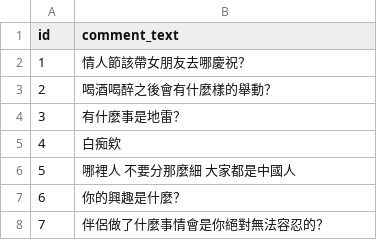
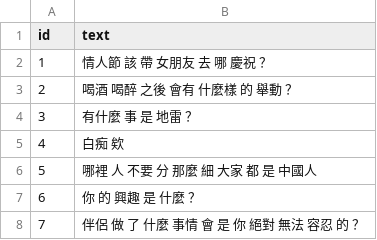
Before and after one commit to ttpss930141011/Project, a CSV file: sample/data/test.csv, drawn as a sheet.

```diff
--- a/sample/data/test.csv
+++ b/sample/data/test.csv
@@ -1,8 +1,8 @@
-id,comment_text
-1,"情人節該帶女朋友去哪慶祝？"
-2,"喝酒喝醉之後會有什麼樣的舉動？"
-3,"有什麼事是地雷？"
-4,"白痴欸"
-5,"哪裡人	不要分那麼細 大家都是中國人"
-6,"你的興趣是什麼？"
-7,"伴侶做了什麼事情會是你絕對無法容忍的？"
+id,text
+1,"情人節 該 帶 女朋友 去 哪 慶祝 ？ "
+2,"喝酒 喝醉 之後 會有 什麼樣 的 舉動 ？ "
+3,"有什麼 事 是 地雷 ？ "
+4,"白痴 欸 "
+5,"哪裡 人 	 不要 分 那麼 細   大家 都 是 中國人 "
+6,"你 的 興趣 是 什麼 ？ "
+7,"伴侶 做 了 什麼 事情 會 是 你 絕對 無法 容忍 的 ？ "
```
Also changed, not shown: sample/data/valid.csv, 4 other files.
